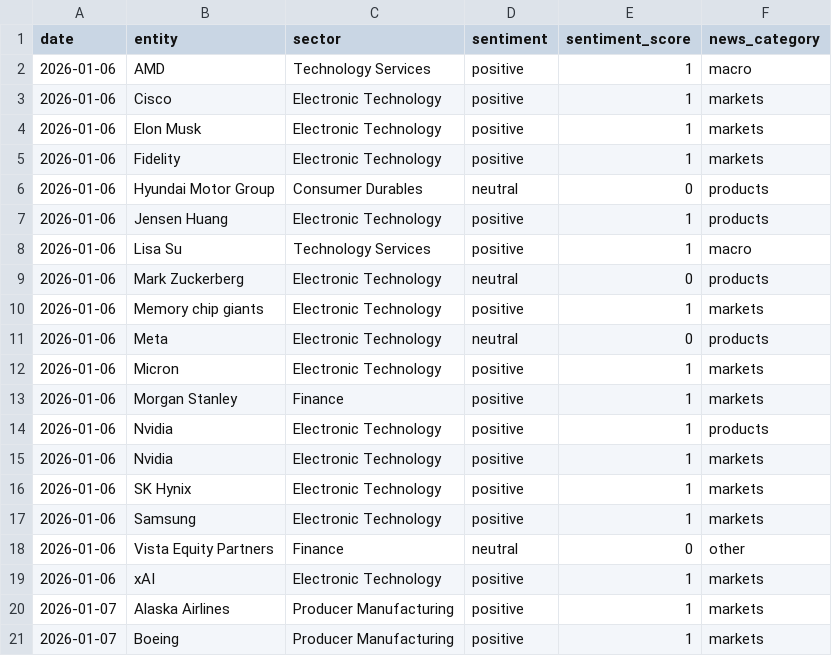
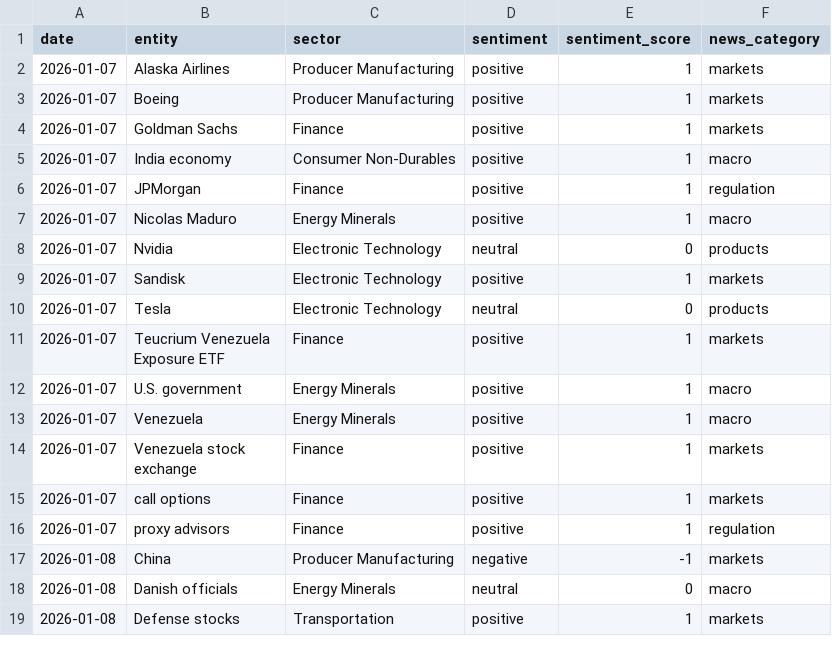
Before and after one commit to laceto/rss_feed, a TSV file: data/entity_sentiment_ts.tsv, drawn as a sheet; only a part is shown; the shorter side is filled out with more unchanged rows; removed rows and columns are numbered as before the commit, all else as after; the diff covers the shown part only; the diff names each change by its address in the sheet, - before the commit and + after, or states it on an @@ line.

```diff
--- a/data/entity_sentiment_ts.tsv
+++ b/data/entity_sentiment_ts.tsv
-row 2: 2026-01-06 | AMD | Technology Services | positive | 1 | macro
-row 3: 2026-01-06 | Cisco | Electronic Technology | positive | 1 | markets
-row 4: 2026-01-06 | Elon Musk | Electronic Technology | positive | 1 | markets
-row 5: 2026-01-06 | Fidelity | Electronic Technology | positive | 1 | markets
-row 6: 2026-01-06 | Hyundai Motor Group | Consumer Durables | neutral | 0 | products
-row 7: 2026-01-06 | Jensen Huang | Electronic Technology | positive | 1 | products
-row 8: 2026-01-06 | Lisa Su | Technology Services | positive | 1 | macro
-row 9: 2026-01-06 | Mark Zuckerberg | Electronic Technology | neutral | 0 | products
-row 10: 2026-01-06 | Memory chip giants | Electronic Technology | positive | 1 | markets
-row 11: 2026-01-06 | Meta | Electronic Technology | neutral | 0 | products
-row 12: 2026-01-06 | Micron | Electronic Technology | positive | 1 | markets
-row 13: 2026-01-06 | Morgan Stanley | Finance | positive | 1 | markets
-row 14: 2026-01-06 | Nvidia | Electronic Technology | positive | 1 | products
-row 15: 2026-01-06 | Nvidia | Electronic Technology | positive | 1 | markets
-row 16: 2026-01-06 | SK Hynix | Electronic Technology | positive | 1 | markets
-row 17: 2026-01-06 | Samsung | Electronic Technology | positive | 1 | markets
-row 18: 2026-01-06 | Vista Equity Partners | Finance | neutral | 0 | other
-row 19: 2026-01-06 | xAI | Electronic Technology | positive | 1 | markets
```
Also changed, not shown: 11 added rows elsewhere in this file, data/sector_sentiment_pivot.tsv, data/sector_summary.tsv, 16 other files.
